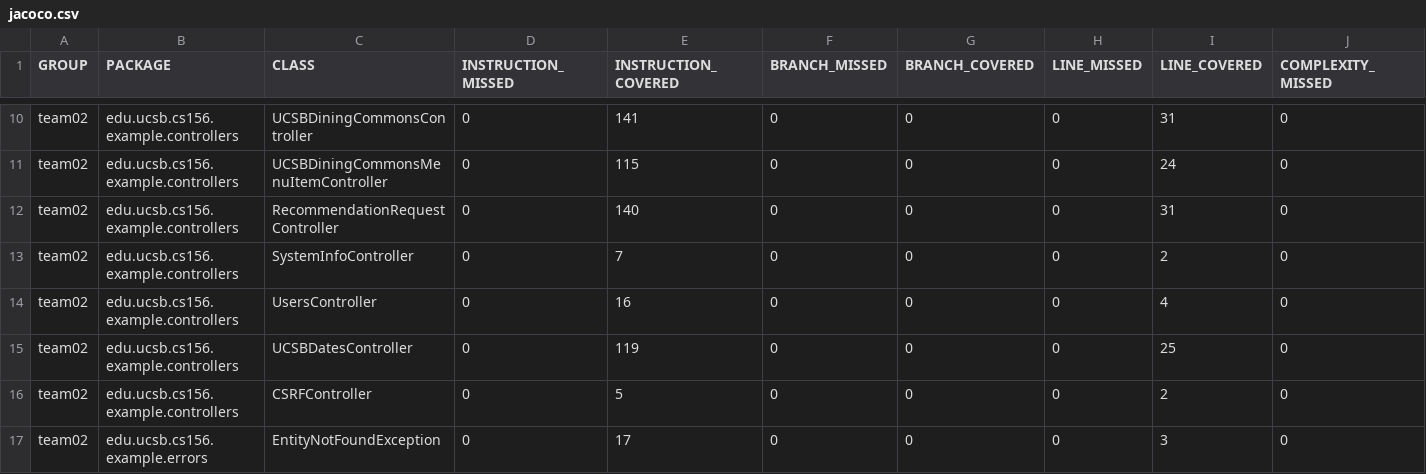
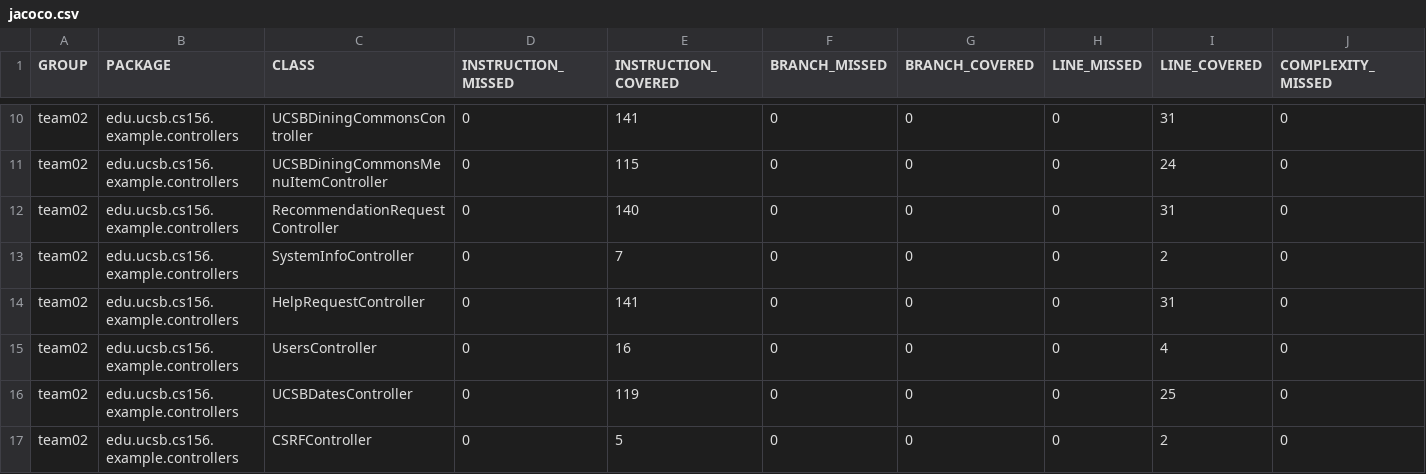
Before and after one commit to ucsb-cs156-f24/team02-f24-06, a CSV file: jacoco/jacoco.csv, drawn as a sheet; only a part is shown, gaps mark what is left out; the shorter side is filled out with more unchanged rows; rows hold the shown columns only; the diff names each change by its address in the sheet, - before the commit and + after, or states it on an @@ line.

Commit message:
Deploying to gh-pages from @ ucsb-cs156-f24/team02-f24-06@28de25a2f0394c0e5740c27279b288c72153b211 🚀

```diff
--- a/jacoco/jacoco.csv
+++ b/jacoco/jacoco.csv
+row 14: team02 | edu.ucsb.cs156.example.controllers | HelpRequestController | 0 | 141 | 0 | 0 | 0 | 31 | 0
```
Also changed, not shown: 7 other files.
